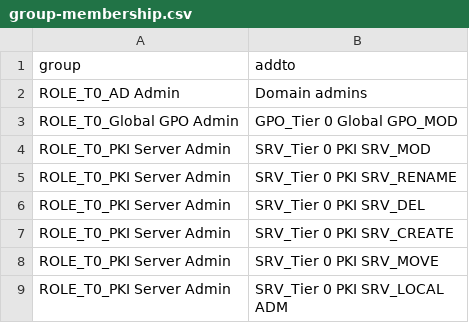
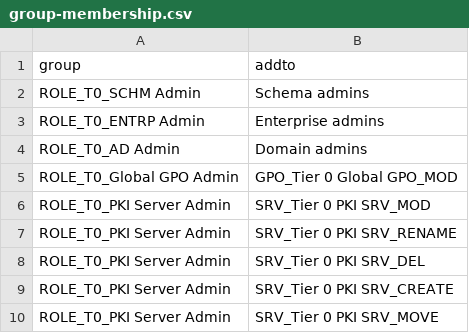
Before and after one commit to SalutAToi/AD-Tier-Administration, a CSV file: group-membership.csv, drawn as a sheet; only a part is shown; the shorter side is filled out with more unchanged rows.

```diff
--- a/group-membership.csv
+++ b/group-membership.csv
@@ -1,2 +1,4 @@
 "group","addto"
+"ROLE_T0_SCHM Admin","Schema admins"
+"ROLE_T0_ENTRP Admin","Enterprise admins"
 "ROLE_T0_AD Admin","Domain admins"
```
Also changed, not shown: group-creation.csv.
